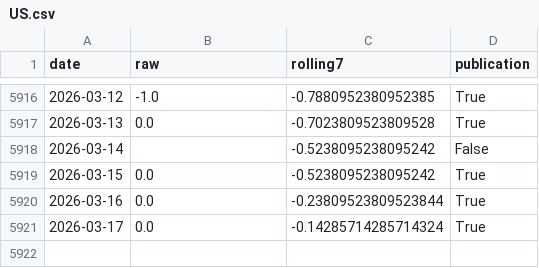
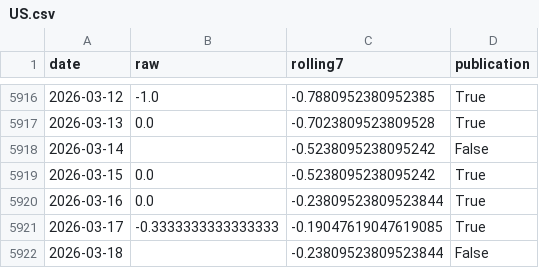
Before and after one commit to yangcy0126/dsi-index-site, a CSV file: data/US.csv, drawn as a sheet; only a part is shown, gaps mark what is left out.

```diff
--- a/data/US.csv
+++ b/data/US.csv
@@ -5920,2 +5920,3 @@
 2026-03-16,0.0,-0.23809523809523844,True
-2026-03-17,0.0,-0.14285714285714324,True
+2026-03-17,-0.3333333333333333,-0.19047619047619085,True
+2026-03-18,,-0.23809523809523844,False
```
Also changed, not shown: data/CN.csv, data/JP.csv, 10 other files.
